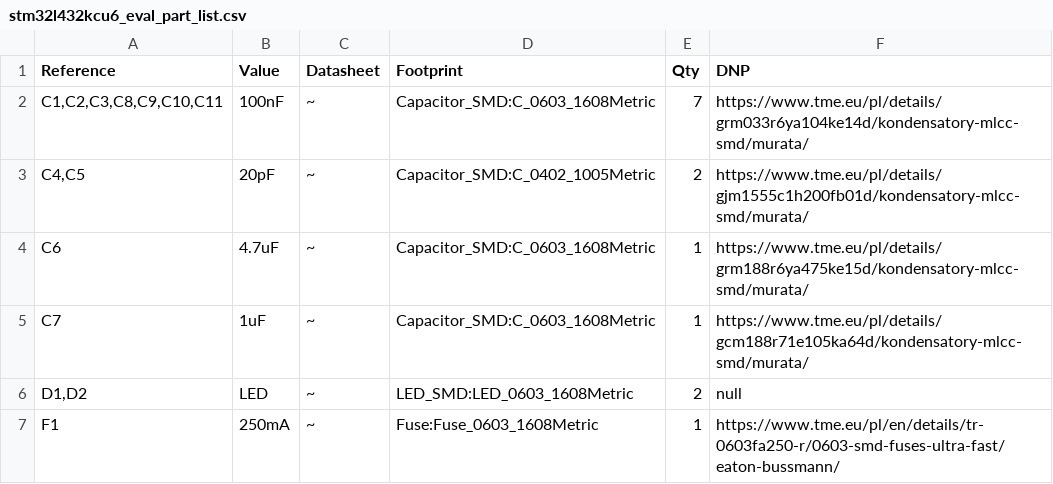
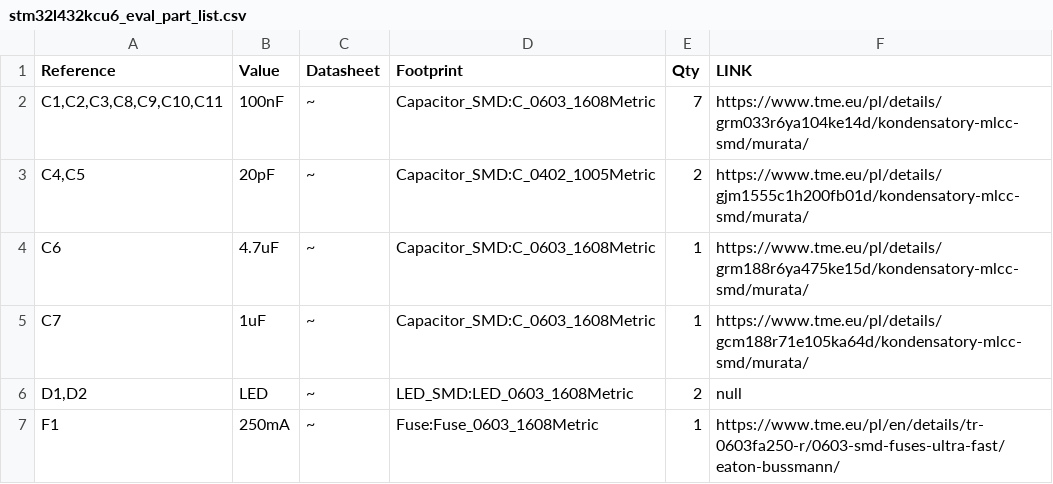
Before and after one commit to hedfd434/custom_eval_stm32L43KCU6, a CSV file: stm32l432kcu6_eval_part_list.csv, drawn as a sheet; only a part is shown.

Commit message:
elements list done 1

```diff
--- a/stm32l432kcu6_eval_part_list.csv
+++ b/stm32l432kcu6_eval_part_list.csv
@@ -1,2 +1,2 @@
-Reference,Value,Datasheet,Footprint,Qty,DNP
+Reference,Value,Datasheet,Footprint,Qty,LINK
 "C1,C2,C3,C8,C9,C10,C11",100nF,~,Capacitor_SMD:C_0603_1608Metric,7,https://www.tme.eu/pl/details/grm033r6ya104ke14d/kondensatory-mlcc-smd/murata/
```
